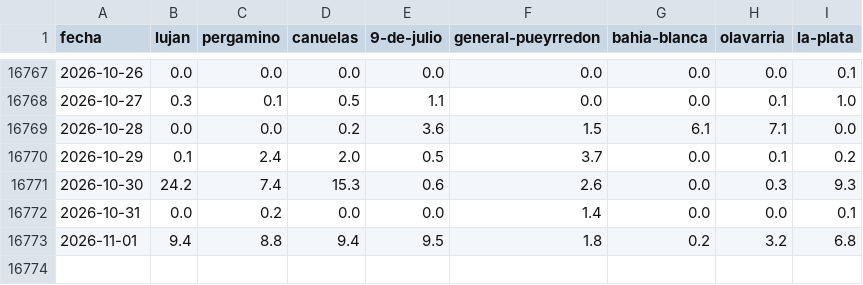
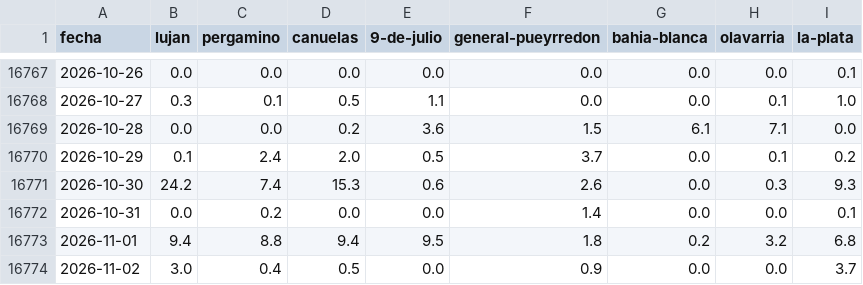
Before and after one commit to consultoradiagonales/Qu-pasa-en-tu-barrio, a CSV file: argwx/data/historico/lluvia_era5_diaria.csv, drawn as a sheet; only a part is shown, gaps mark what is left out.

```diff
--- a/argwx/data/historico/lluvia_era5_diaria.csv
+++ b/argwx/data/historico/lluvia_era5_diaria.csv
@@ -16773 +16773,2 @@ fecha,lujan,pergamino,canuelas,9-de-julio,general-pueyrredon,bahia-blanca,olavar
 2026-11-01,9.4,8.8,9.4,9.5,1.8,0.2,3.2,6.8
+2026-11-02,3.0,0.4,0.5,0.0,0.9,0.0,0.0,3.7
```
Also changed, not shown: argwx/data/historico/verificacion_modelos.csv, 18 other files.
